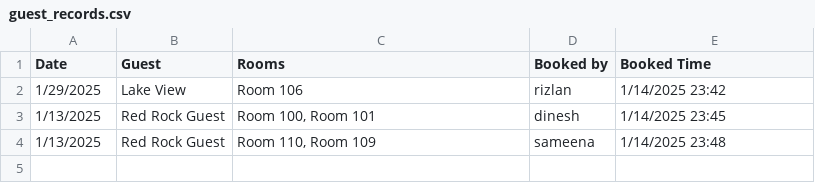
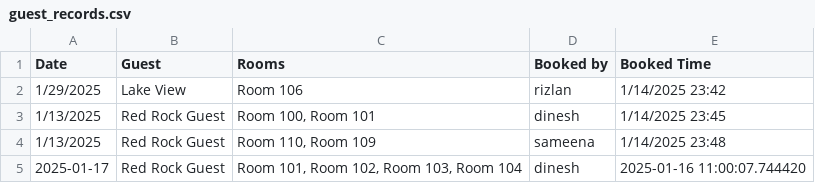
Before and after one commit to TuanMinhajSeedin/Tourism-Date-Picker-, a CSV file: guest_records.csv, drawn as a sheet.

```diff
--- a/guest_records.csv
+++ b/guest_records.csv
@@ -4 +4,2 @@ Date,Guest,Rooms,Booked by,Booked Time
 1/13/2025,Red Rock Guest,"Room 110, Room 109",sameena,1/14/2025 23:48
+2025-01-17,Red Rock Guest,"Room 101, Room 102, Room 103, Room 104",dinesh,2025-01-16 11:00:07.744420
```
Also changed, not shown: 1 other file.
